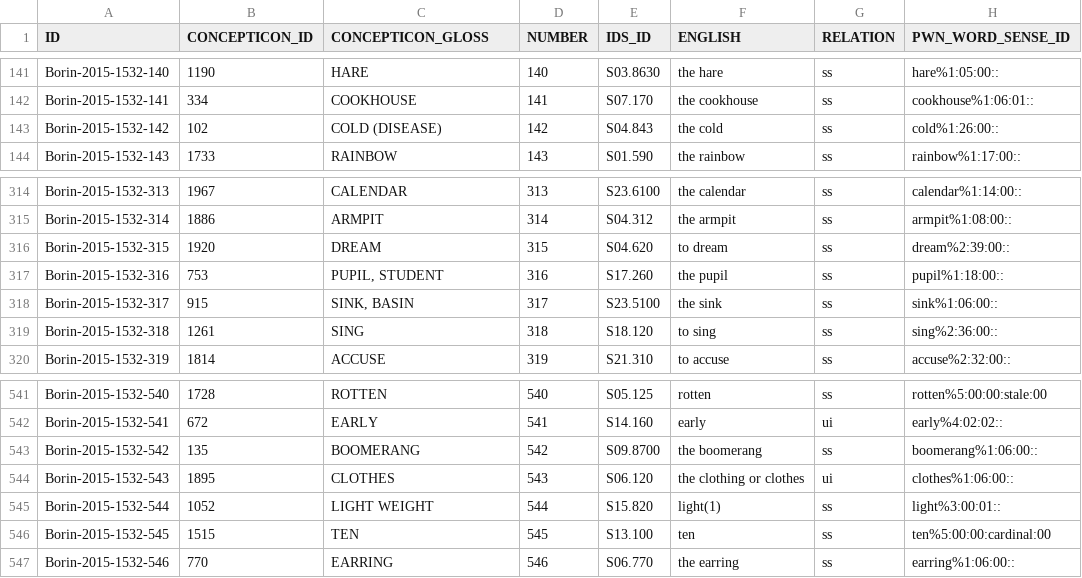
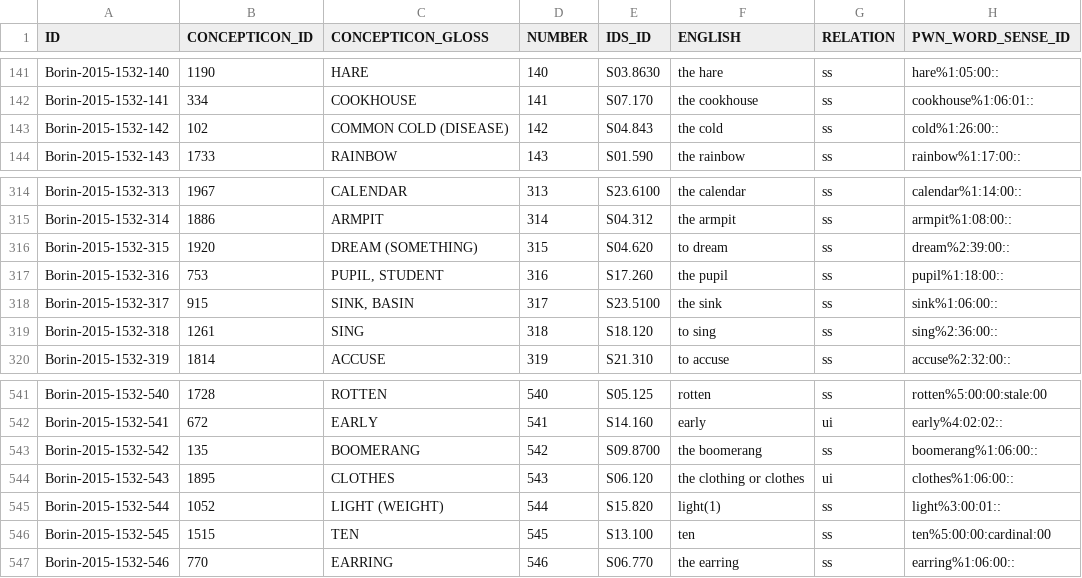
Before and after one commit to concepticon/concepticon-data, a TSV file: concepticondata/conceptlists/Borin-2015-1532.tsv, drawn as a sheet; only a part is shown, gaps mark what is left out; the diff names each change by its address in the sheet, - before the commit and + after, or states it on an @@ line.

```diff
--- a/concepticondata/conceptlists/Borin-2015-1532.tsv
+++ b/concepticondata/conceptlists/Borin-2015-1532.tsv
-C143 (CONCEPTICON_GLOSS): COLD (DISEASE)
+C143 (CONCEPTICON_GLOSS): COMMON COLD (DISEASE)
-C316 (CONCEPTICON_GLOSS): DREAM
+C316 (CONCEPTICON_GLOSS): DREAM (SOMETHING)
-C545 (CONCEPTICON_GLOSS): LIGHT WEIGHT
+C545 (CONCEPTICON_GLOSS): LIGHT (WEIGHT)
```
Also changed, not shown: concepticondata/conceptlists.tsv, concepticondata/conceptlists/Haspelmath-2009-1460.tsv, 43 other files.
